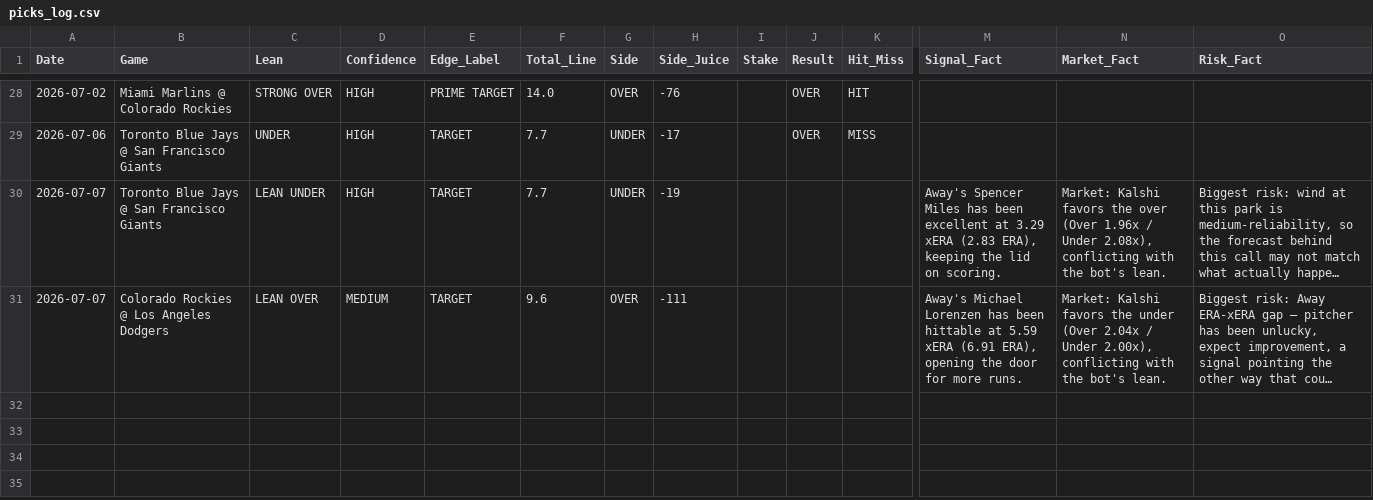
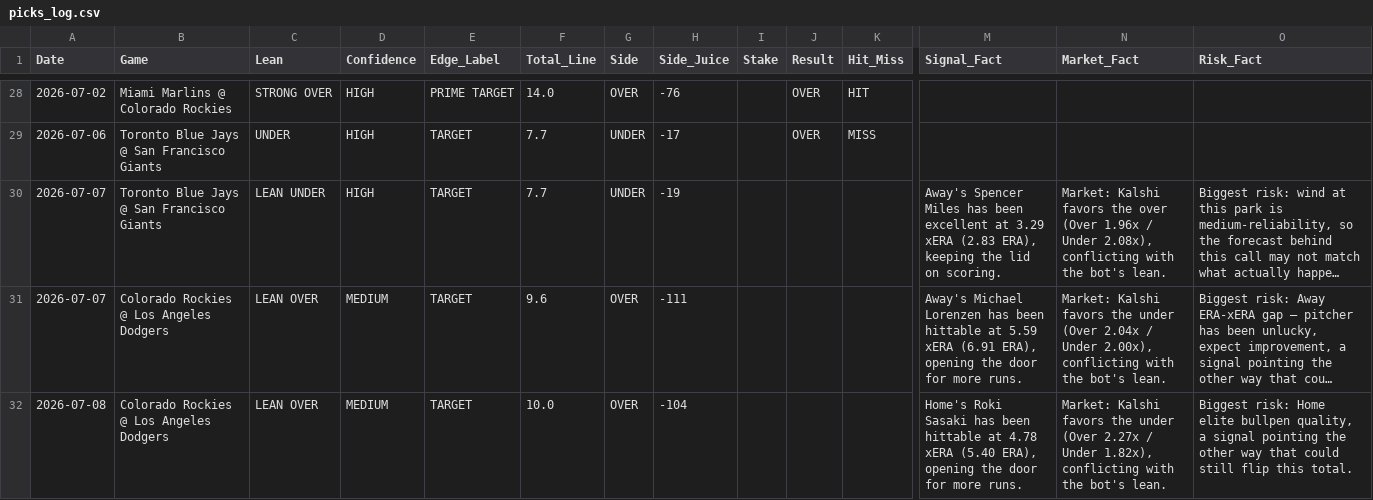
Before and after one commit to joeygir/mlb-polymarket-bot, a CSV file: picks_log.csv, drawn as a sheet; only a part is shown, gaps mark what is left out; long unchanged cells end in …; rows hold the shown columns only; the diff names each change by its address in the sheet, - before the commit and + after, or states it on an @@ line.

```diff
--- a/picks_log.csv
+++ b/picks_log.csv
+row 32: 2026-07-08 | Colorado Rockies @ Los Angeles Dodgers | LEAN OVER | MEDIUM | TARGET | 10.0 | OVER | -104 |  |  |  | Home's Roki Sasaki has been hittable at 4.78 xERA (5.40 ERA), opening the door for more runs. | Market: Kalshi favors the under (Over 2.27x / Under 1.82x), conflicting with the bot's lean. | Biggest risk: Home elite bullpen quality, a signal pointing the other way that could still flip this total.
```
Also changed, not shown: 1 other file.
